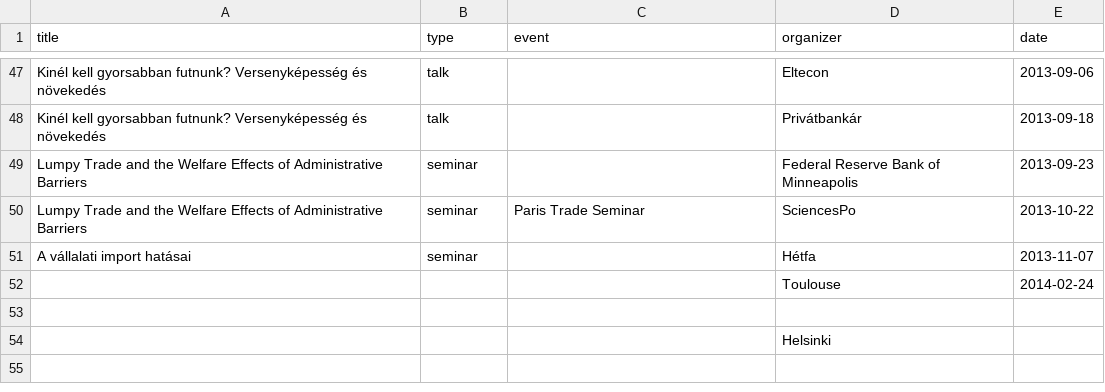
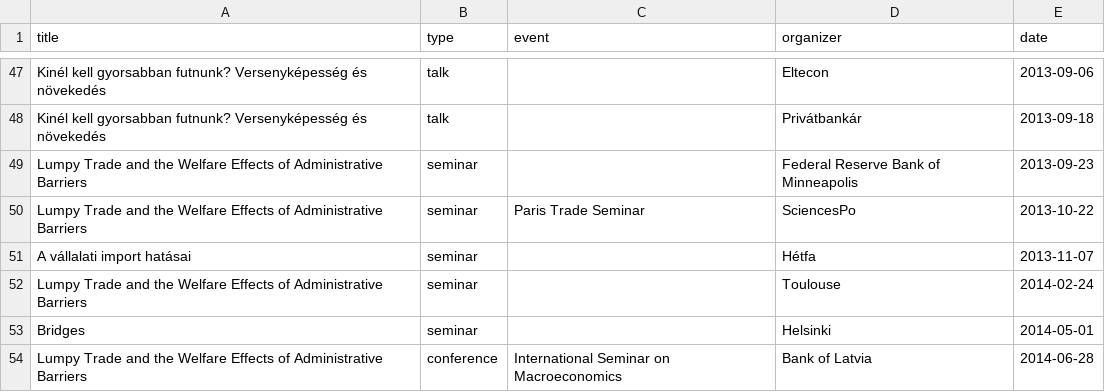
Before and after one commit to korenmiklos/koren.mk, a CSV file: content/talks.csv, drawn as a sheet; only a part is shown, gaps mark what is left out; removed rows and columns are numbered as before the commit, all else as after; the diff names each change by its address in the sheet, - before the commit and + after, or states it on an @@ line.

```diff
--- a/content/talks.csv
+++ b/content/talks.csv
-A52 (title): (empty)
+A52 (title): Lumpy Trade and the Welfare Effects of Administrative Barriers
-B52 (type): (empty)
+B52 (type): seminar
-row 53: (empty)
+row 53: Bridges | seminar |  | Helsinki | 2014-05-01
-row 54:  |  |  | Helsinki
+row 54: Lumpy Trade and the Welfare Effects of Administrative Barriers | conference | International Seminar on Macroeconomics | Bank of Latvia | 2014-06-28
```
Also changed, not shown: 2 other files.
